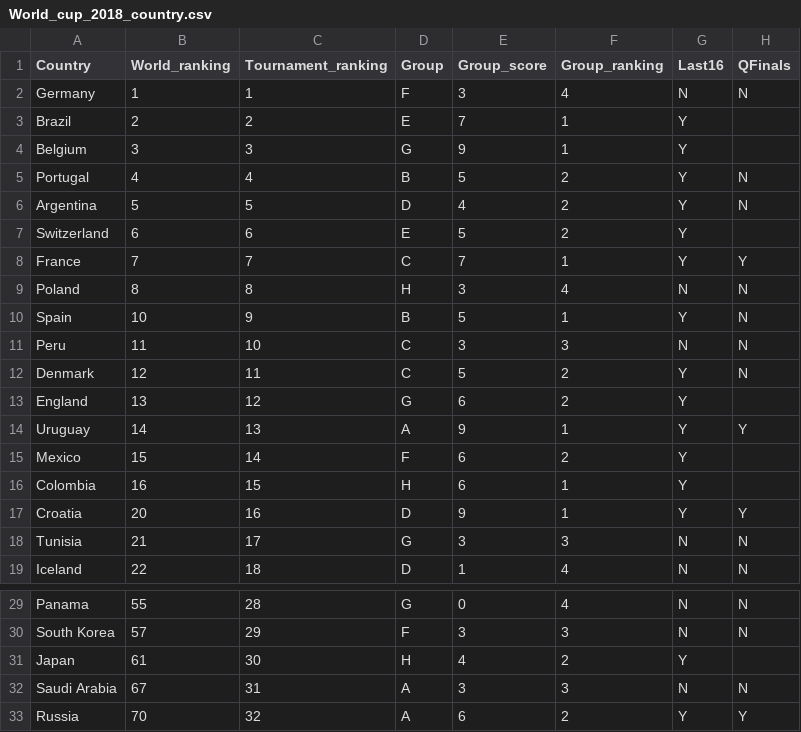
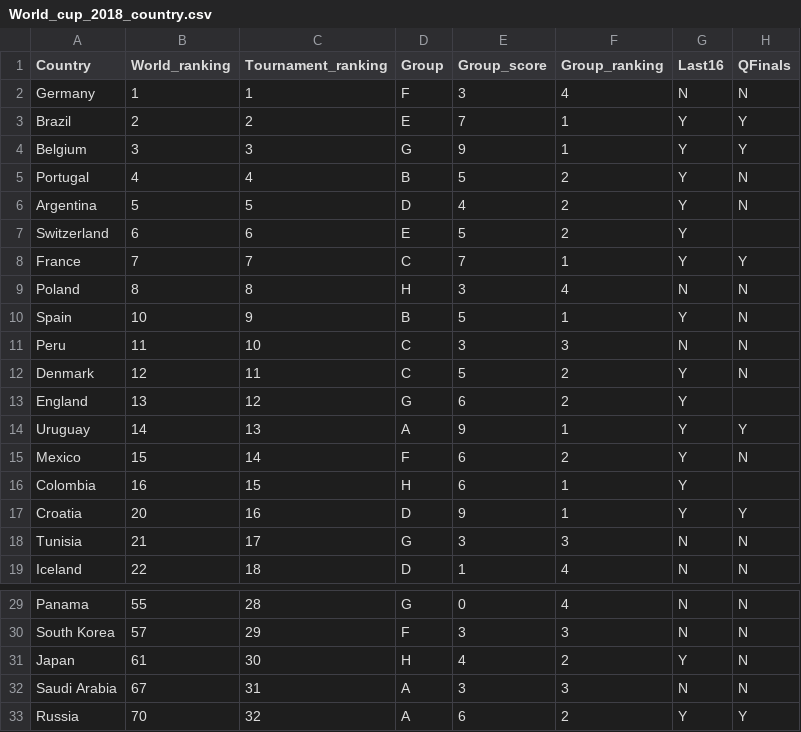
Before and after one commit to kjytay/FIFA-world-cup-2018, a CSV file: World_cup_2018_country.csv, drawn as a sheet; only a part is shown, gaps mark what is left out.

```diff
--- a/World_cup_2018_country.csv
+++ b/World_cup_2018_country.csv
@@ -2,4 +2,4 @@ Country,World_ranking,Tournament_ranking,Group,Group_score,Group_ranking,Last16,
 Germany,1,1,F,3,4,N,N
-Brazil,2,2,E,7,1,Y,
-Belgium,3,3,G,9,1,Y,
+Brazil,2,2,E,7,1,Y,Y
+Belgium,3,3,G,9,1,Y,Y
 Portugal,4,4,B,5,2,Y,N
@@ -14,3 +14,3 @@ England,13,12,G,6,2,Y,
 Uruguay,14,13,A,9,1,Y,Y
-Mexico,15,14,F,6,2,Y,
+Mexico,15,14,F,6,2,Y,N
 Colombia,16,15,H,6,1,Y,
@@ -30,3 +30,3 @@ Panama,55,28,G,0,4,N,N
 South Korea,57,29,F,3,3,N,N
-Japan,61,30,H,4,2,Y,
+Japan,61,30,H,4,2,Y,N
 Saudi Arabia,67,31,A,3,3,N,N
```
Also changed, not shown: World_cup_2018_goals.csv, World_cup_2018_matches.csv.
